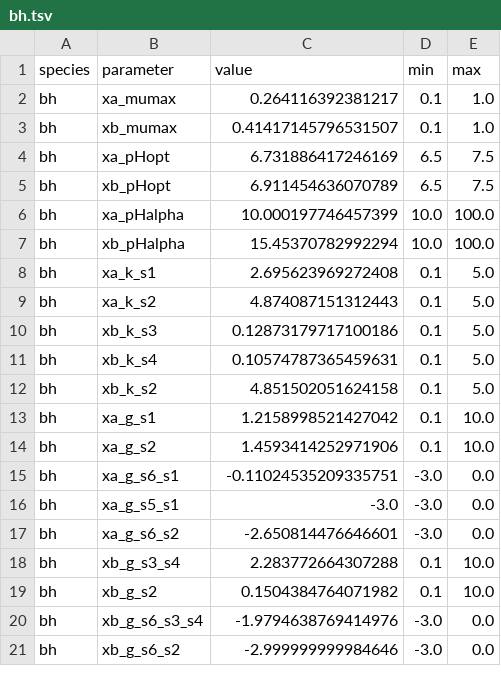
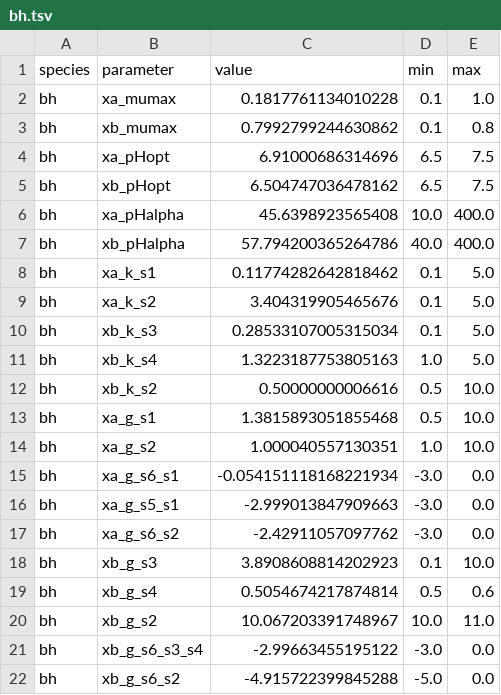
Before and after one commit to danielriosgarza/hungerGamesModel, a TSV file: files/params/bh.tsv, drawn as a sheet; only a part is shown; the diff covers the shown part only.

```diff
--- a/files/params/bh.tsv
+++ b/files/params/bh.tsv
@@ -1,21 +1,22 @@
 species	parameter	value	min	max
-bh	xa_mumax	0.264116392381217	0.1	1.0
-bh	xb_mumax	0.41417145796531507	0.1	1.0
-bh	xa_pHopt	6.731886417246169	6.5	7.5
-bh	xb_pHopt	6.911454636070789	6.5	7.5
-bh	xa_pHalpha	10.000197746457399	10.0	100.0
-bh	xb_pHalpha	15.45370782992294	10.0	100.0
-bh	xa_k_s1	2.695623969272408	0.1	5.0
-bh	xa_k_s2	4.874087151312443	0.1	5.0
-bh	xb_k_s3	0.12873179717100186	0.1	5.0
-bh	xb_k_s4	0.10574787365459631	0.1	5.0
-bh	xb_k_s2	4.851502051624158	0.1	5.0
-bh	xa_g_s1	1.2158998521427042	0.1	10.0
-bh	xa_g_s2	1.4593414252971906	0.1	10.0
-bh	xa_g_s6_s1	-0.11024535209335751	-3.0	0.0
-bh	xa_g_s5_s1	-3.0	-3.0	0.0
-bh	xa_g_s6_s2	-2.650814476646601	-3.0	0.0
-bh	xb_g_s3_s4	2.283772664307288	0.1	10.0
-bh	xb_g_s2	0.1504384764071982	0.1	10.0
-bh	xb_g_s6_s3_s4	-1.9794638769414976	-3.0	0.0
-bh	xb_g_s6_s2	-2.999999999984646	-3.0	0.0
+bh	xa_mumax	0.1817761134010228	0.1	1.0
+bh	xb_mumax	0.7992799244630862	0.1	0.8
+bh	xa_pHopt	6.91000686314696	6.5	7.5
+bh	xb_pHopt	6.504747036478162	6.5	7.5
+bh	xa_pHalpha	45.6398923565408	10.0	400.0
+bh	xb_pHalpha	57.794200365264786	40.0	400.0
+bh	xa_k_s1	0.11774282642818462	0.1	5.0
+bh	xa_k_s2	3.404319905465676	0.1	5.0
+bh	xb_k_s3	0.28533107005315034	0.1	5.0
+bh	xb_k_s4	1.3223187753805163	1.0	5.0
+bh	xb_k_s2	0.50000000006616	0.5	10.0
+bh	xa_g_s1	1.3815893051855468	0.5	10.0
+bh	xa_g_s2	1.000040557130351	1.0	10.0
+bh	xa_g_s6_s1	-0.054151118168221934	-3.0	0.0
+bh	xa_g_s5_s1	-2.999013847909663	-3.0	0.0
+bh	xa_g_s6_s2	-2.42911057097762	-3.0	0.0
+bh	xb_g_s3	3.8908608814202923	0.1	10.0
+bh	xb_g_s4	0.5054674217874814	0.5	0.6
+bh	xb_g_s2	10.067203391748967	10.0	11.0
+bh	xb_g_s6_s3_s4	-2.99663455195122	-3.0	0.0
+bh	xb_g_s6_s2	-4.915722399845288	-5.0	0.0
```
Also changed, not shown: 1 added row, 3 removed rows and 11 edited cells elsewhere in this file, files/params/bt.tsv, files/params/ri.tsv, 24 other files.
